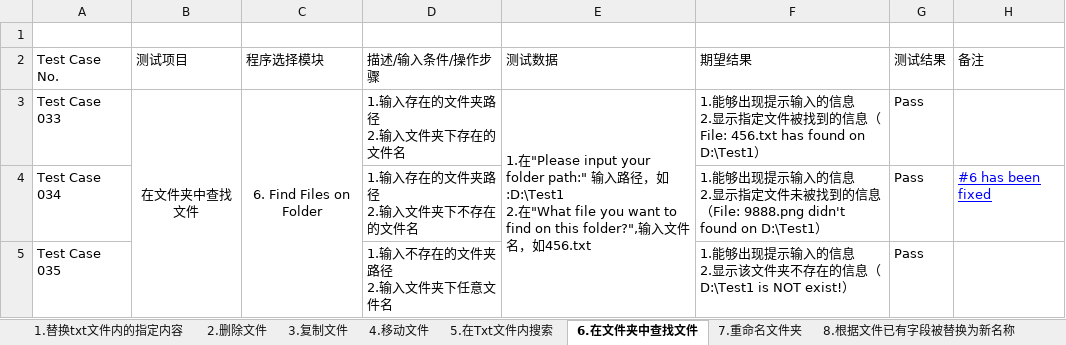
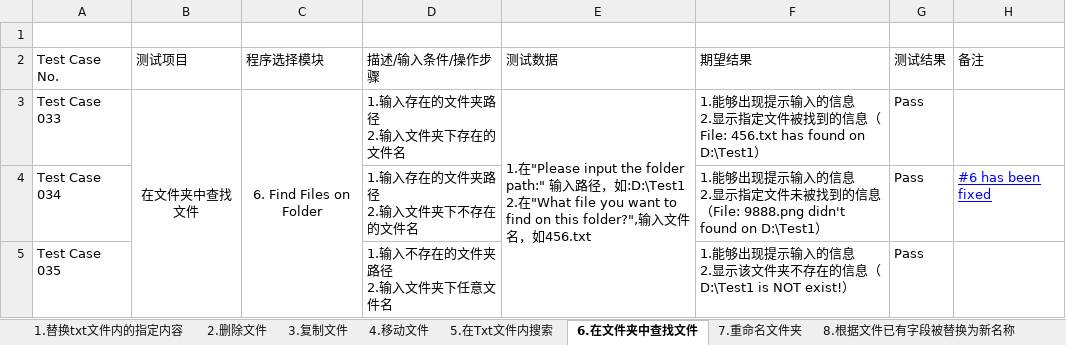
Before and after one commit to Eason0731/LegacyPython2, an Excel workbook: src/MyItems/Test Cases for FileOperation.xlsx, sheet 6.在文件夹中查找文件, drawn as a sheet; values as stored, in another font and other column widths than the file's, no borders; the diff names each change by its address in the sheet, - before the commit and + after, or states it on an @@ line.

```diff
--- a/src/MyItems/Test Cases for FileOperation.xlsx (sheet 6.在文件夹中查找文件)
+++ b/src/MyItems/Test Cases for FileOperation.xlsx (sheet 6.在文件夹中查找文件)
-E3 (测试数据): …"Please input your folder path:"…
+E3 (测试数据): …"Please input the folder path:"…
```
Also changed, not shown: sheet 3.复制文件, sheet 7.重命名文件夹, sheet 2.删除文件, sheet 4.移动文件, sheet 8.根据文件已有字段被替换为新名称, sheet 1.替换txt文件内的指定内容, 1 more sheet.
